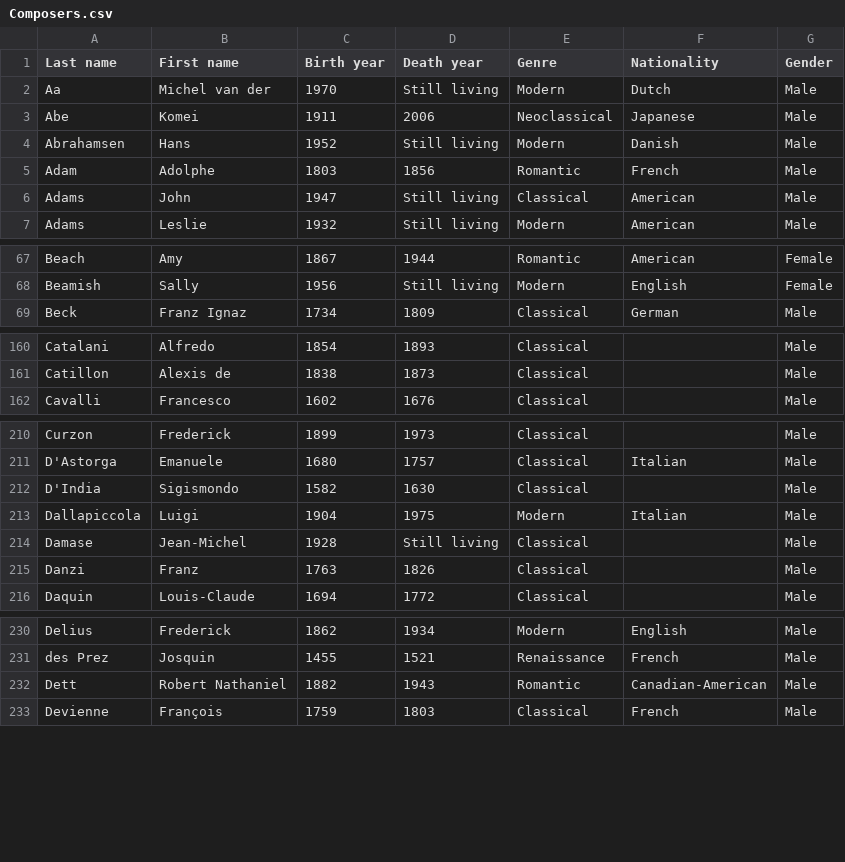
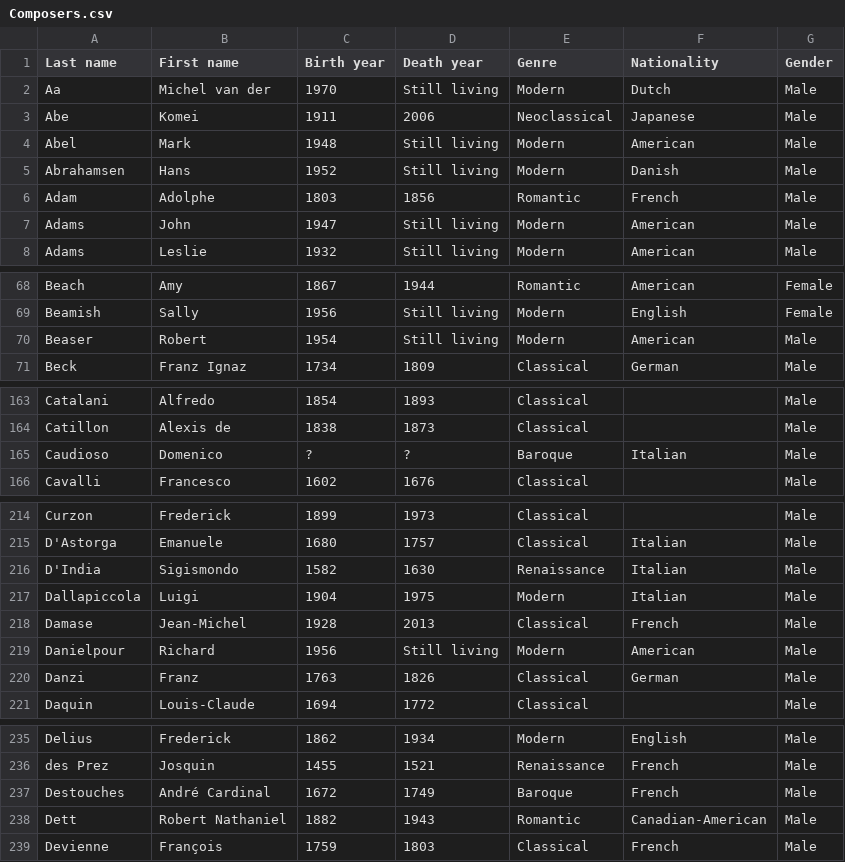
Before and after one commit to glennstreet/datasets, a CSV file: Composers.csv, drawn as a sheet; only a part is shown, gaps mark what is left out; the diff covers the shown part only.

```diff
--- a/Composers.csv
+++ b/Composers.csv
@@ -3,5 +3,6 @@ Aa,Michel van der,1970,Still living,Modern,Dutch,Male
 Abe,Komei,1911,2006,Neoclassical,Japanese,Male
+Abel,Mark,1948,Still living,Modern,American,Male
 Abrahamsen,Hans,1952,Still living,Modern,Danish,Male
 Adam,Adolphe,1803,1856,Romantic,French,Male
-Adams,John,1947,Still living,Classical,American,Male
+Adams,John,1947,Still living,Modern,American,Male
 Adams,Leslie,1932,Still living,Modern,American,Male
@@ -68,2 +69,3 @@ Beach,Amy,1867,1944,Romantic,American,Female
 Beamish,Sally,1956,Still living,Modern,English,Female
+Beaser,Robert,1954,Still living,Modern,American,Male
 Beck,Franz Ignaz,1734,1809,Classical,German,Male
@@ -161,2 +164,3 @@ Catalani,Alfredo,1854,1893,Classical,,Male
 Catillon,Alexis de,1838,1873,Classical,,Male
+Caudioso,Domenico,?,?,Baroque,Italian,Male
 Cavalli,Francesco,1602,1676,Classical,,Male
@@ -211,6 +215,7 @@ Curzon,Frederick,1899,1973,Classical,,Male
 D'Astorga,Emanuele,1680,1757,Classical,Italian,Male
-D'India,Sigismondo,1582,1630,Classical,,Male
+D'India,Sigismondo,1582,1630,Renaissance,Italian,Male
 Dallapiccola,Luigi,1904,1975,Modern,Italian,Male
-Damase,Jean-Michel,1928,Still living,Classical,,Male
-Danzi,Franz,1763,1826,Classical,,Male
+Damase,Jean-Michel,1928,2013,Classical,French,Male
+Danielpour,Richard,1956,Still living,Modern,American,Male
+Danzi,Franz,1763,1826,Classical,German,Male
 Daquin,Louis-Claude,1694,1772,Classical,,Male
@@ -231,2 +236,3 @@ Delius,Frederick,1862,1934,Modern,English,Male
 des Prez,Josquin,1455,1521,Renaissance,French,Male
+Destouches,André Cardinal,1672,1749,Baroque,French,Male
 Dett,Robert Nathaniel,1882,1943,Romantic,Canadian-American,Male
```
Also changed, not shown: 15 added rows and 11 edited cells elsewhere in this file.
